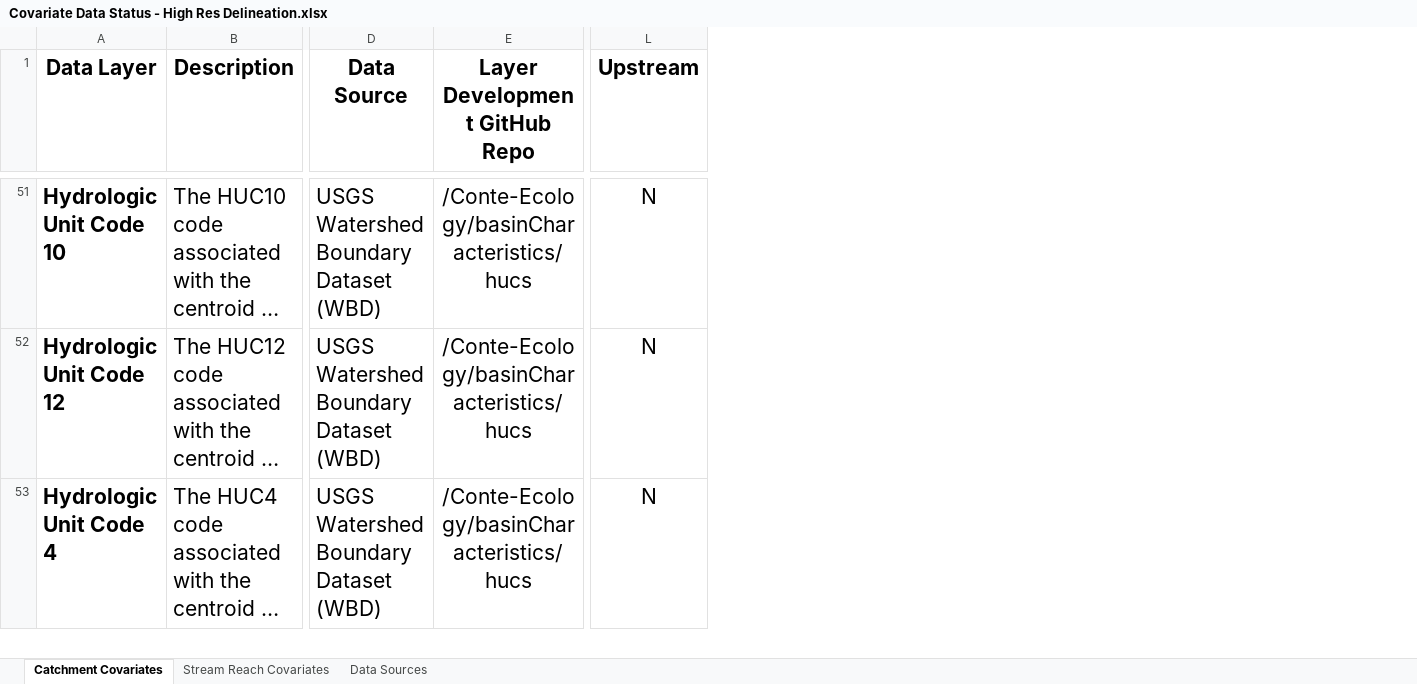
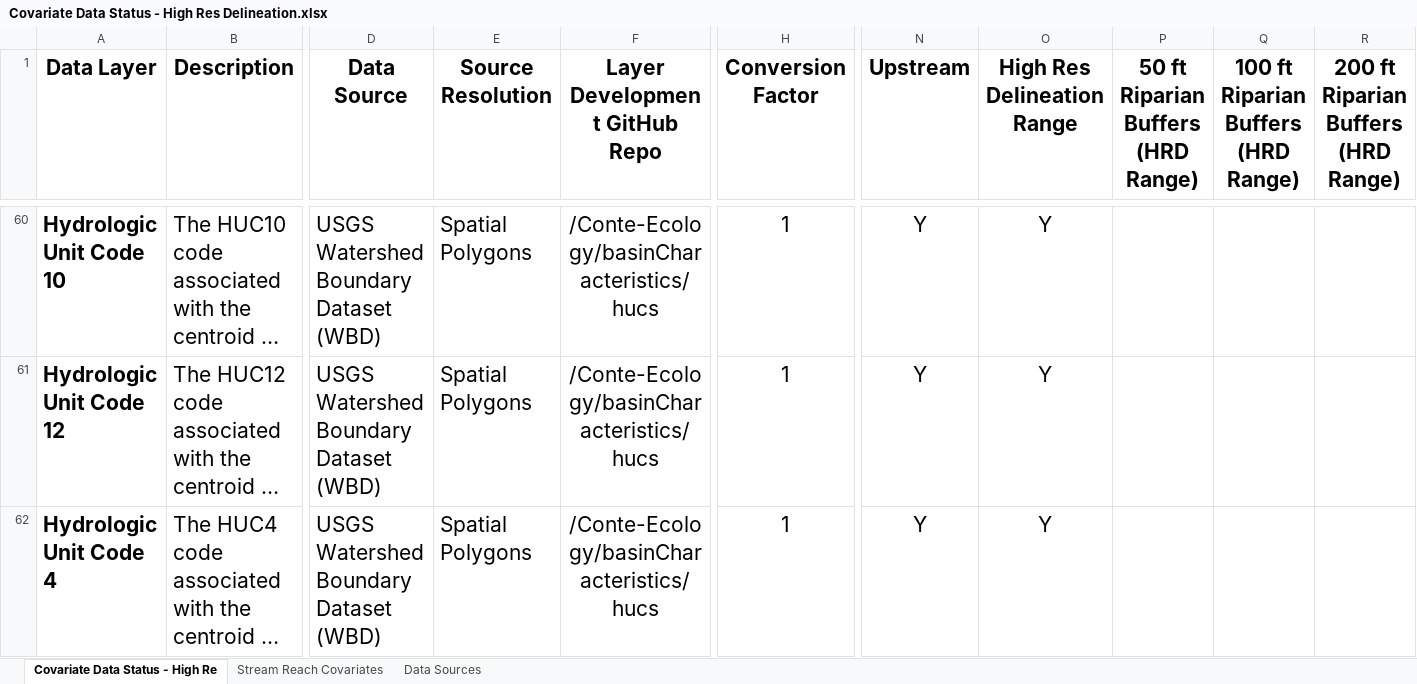
Before and after one commit to Conte-Ecology/basinCharacteristics, an Excel workbook: Covariate Data Status - High Res Delineation.xlsx, sheet Covariate Data Status - High Re, drawn as a sheet; only a part is shown, gaps mark what is left out; long unchanged cells end in …; values as stored, in another font and other column widths than the file's, no borders; table styles not drawn; addresses are those after the commit; the diff covers the shown part only; the diff names each change by its address in the sheet, - before the commit and + after, or states it on an @@ line.

```diff
--- a/Covariate Data Status - High Res Delineation.xlsx (sheet Covariate Data Status - High Re)
+++ b/Covariate Data Status - High Res Delineation.xlsx (sheet Covariate Data Status - High Re)
-sheet tab: Catchment Covariates
+sheet tab: Covariate Data Status - High Re
+column E (Source Resolution), rows 60-62: all Spatial Polygons
+column H (Conversion Factor), rows 60-62: all 1
+column O (High Res Delineation Range), rows 60-62: all Y
+column P, row 1: 50 ft Riparian Buffers (HRD Range)
+column Q, row 1: 100 ft Riparian Buffers (HRD Range)
+column R, row 1: 200 ft Riparian Buffers (HRD Range)
-N60:N62 (Upstream): N
+N60:N62 (Upstream): Y
```
Also changed, not shown: 9 added rows and 69 edited cells elsewhere in this sheet, sheet Data Sources, 49 other files.
